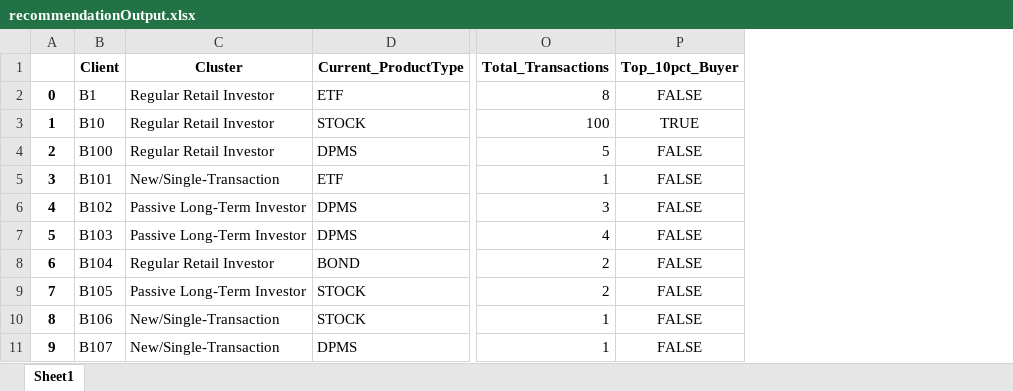
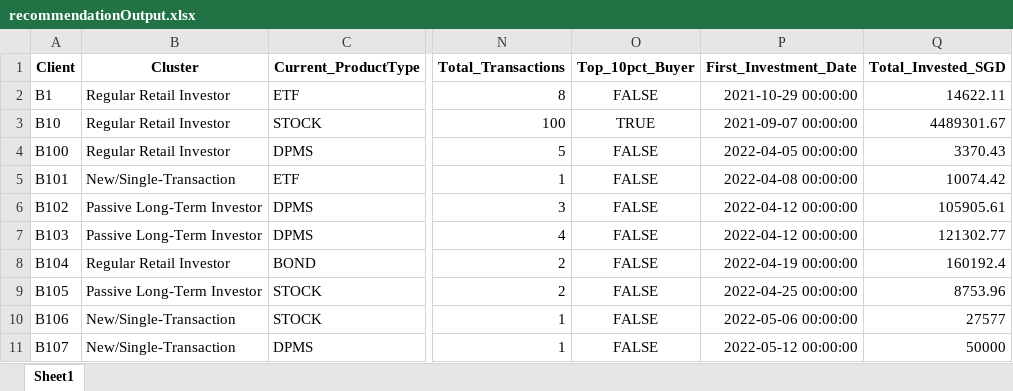
Before and after one commit to RudraSomaiya/FinPulse, an Excel workbook: recommendationOutput.xlsx, sheet Sheet1, drawn as a sheet; only a part is shown, gaps mark what is left out; values as stored, in another font and other column widths than the file's, no borders; removed rows and columns are numbered as before the commit, all else as after; the diff names each change by its address in the sheet, - before the commit and + after, or states it on an @@ line.

Commit message:
Two new columns in the final output are: - First_Investment_Date - Total_Invested_SGD

```diff
--- a/recommendationOutput.xlsx (sheet Sheet1)
+++ b/recommendationOutput.xlsx (sheet Sheet1)
-column A, rows 2-11: 0 | 1 | 2 | 3 | 4 | 5 | 6 | 7 | 8 | 9
+column P (First_Investment_Date), rows 2-11: 2021-10-29 00:00:00 | 2021-09-07 00:00:00 | 2022-04-05 00:00:00 | 2022-04-08 00:00:00 | 2022-04-12 00:00:00 | 2022-04-12 00:00:00 | 2022-04-19 00:00:00 | 2022-04-25 00:00:00 | 2022-05-06 00:00:00 | 2022-05-12 00:00:00
+column Q (Total_Invested_SGD), rows 2-11: 14622.11 | 4489301.67 | 3370.43 | 10074.42 | 105905.61 | 121302.77 | 160192.4 | 8753.96 | 27577 | 50000
```
Also changed, not shown: 1 other file.
